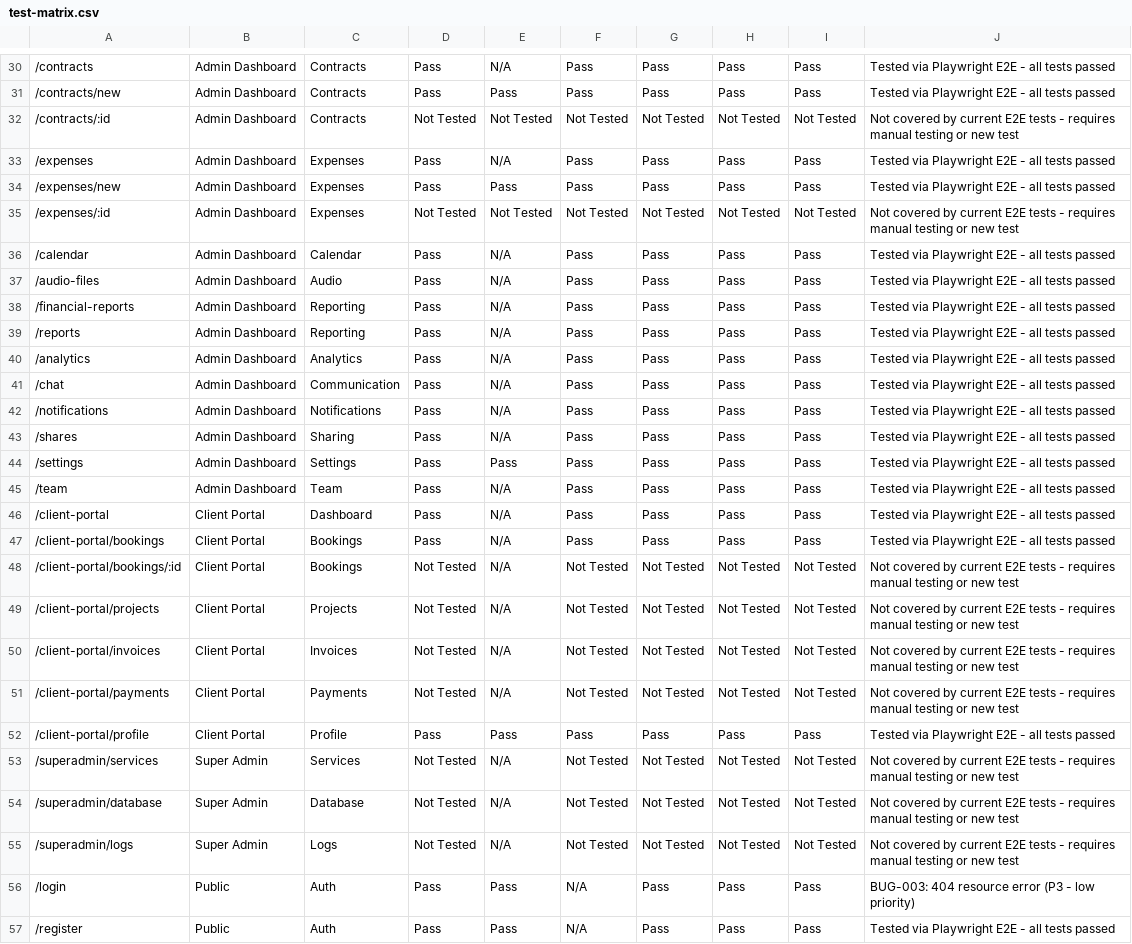
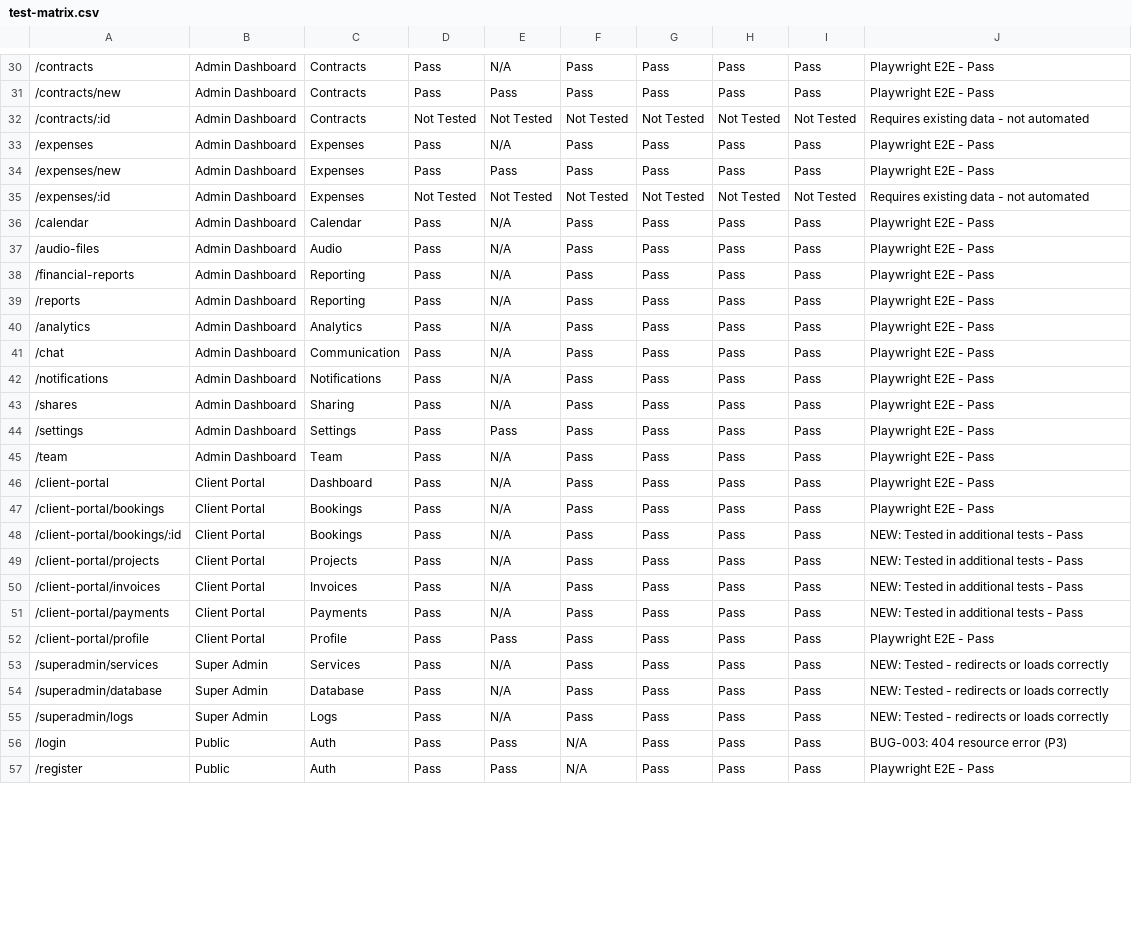
Before and after one commit to lolomaraboo/recording-studio-manager-hybrid, a CSV file: .planning/phases/3.13-validation-ui-complete-toutes-pages/test-matrix.csv, drawn as a sheet; only a part is shown, gaps mark what is left out; the diff covers the shown part only; the diff names each change by its address in the sheet, - before the commit and + after, or states it on an @@ line.

```diff
--- a/.planning/phases/3.13-validation-ui-complete-toutes-pages/test-matrix.csv
+++ b/.planning/phases/3.13-validation-ui-complete-toutes-pages/test-matrix.csv
-J30:J31: Tested via Playwright E2E - all tests passed
+J30:J31: Playwright E2E - Pass
-J32: Not covered by current E2E tests - requires manual testing or new test
+J32: Requires existing data - not automated
-J33:J34: Tested via Playwright E2E - all tests passed
+J33:J34: Playwright E2E - Pass
-J35: Not covered by current E2E tests - requires manual testing or new test
+J35: Requires existing data - not automated
-J36:J47: Tested via Playwright E2E - all tests passed
+J36:J47: Playwright E2E - Pass
-D48:D51: Not Tested
+D48:D51: Pass
-F48:F51: Not Tested
+F48:F51: Pass
-G48:G51: Not Tested
+G48:G51: Pass
-H48:H51: Not Tested
+H48:H51: Pass
-I48:I51: Not Tested
+I48:I51: Pass
-J48:J51: Not covered by current E2E tests - requires manual testing or new test
+J48:J51: NEW: Tested in additional tests - Pass
-J52: Tested via Playwright E2E - all tests passed
+J52: Playwright E2E - Pass
-D53:D55: Not Tested
+D53:D55: Pass
-F53:F55: Not Tested
+F53:F55: Pass
-G53:G55: Not Tested
+G53:G55: Pass
-H53:H55: Not Tested
+H53:H55: Pass
-I53:I55: Not Tested
+I53:I55: Pass
-J53:J55: Not covered by current E2E tests - requires manual testing or new test
+J53:J55: NEW: Tested - redirects or loads correctly
-J56: BUG-003: 404 resource error (P3 - low priority)
+J56: BUG-003: 404 resource error (P3)
-J57: Tested via Playwright E2E - all tests passed
+J57: Playwright E2E - Pass
```
Also changed, not shown: 30 edited cells elsewhere in this file, 14 other files.
